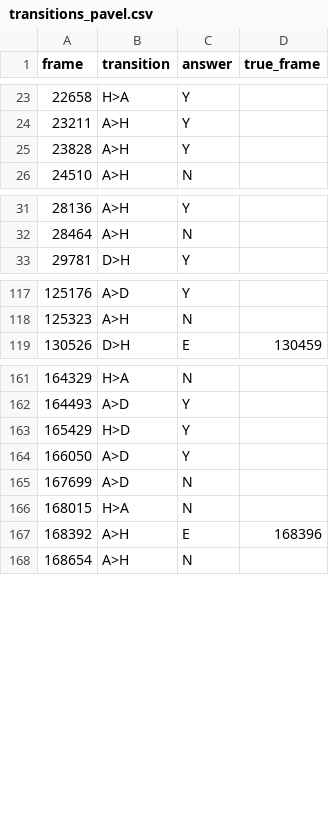
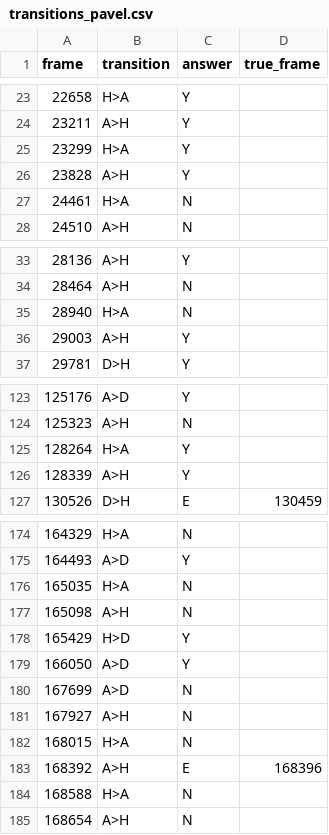
Before and after one commit to sulimovp/more_than_a_hack, a CSV file: validation/transitions_pavel.csv, drawn as a sheet; only a part is shown, gaps mark what is left out; the diff covers the shown part only.

```diff
--- a/validation/transitions_pavel.csv
+++ b/validation/transitions_pavel.csv
@@ -24,3 +24,5 @@ frame,transition,answer,true_frame
 23211,A>H,Y,
+23299,H>A,Y,
 23828,A>H,Y,
+24461,H>A,N,
 24510,A>H,N,
@@ -32,2 +34,4 @@ frame,transition,answer,true_frame
 28464,A>H,N,
+28940,H>A,N,
+29003,A>H,Y,
 29781,D>H,Y,
@@ -118,2 +124,4 @@ frame,transition,answer,true_frame
 125323,A>H,N,
+128264,H>A,Y,
+128339,A>H,Y,
 130526,D>H,E,130459
@@ -162,2 +175,4 @@ frame,transition,answer,true_frame
 164493,A>D,Y,
+165035,H>A,N,
+165098,A>H,N,
 165429,H>D,Y,
@@ -165,4 +180,6 @@ frame,transition,answer,true_frame
 167699,A>D,N,
+167927,A>H,N,
 168015,H>A,N,
 168392,A>H,E,168396
+168588,H>A,N,
 168654,A>H,N,
```
Also changed, not shown: 8 added rows elsewhere in this file, 9 other files.
